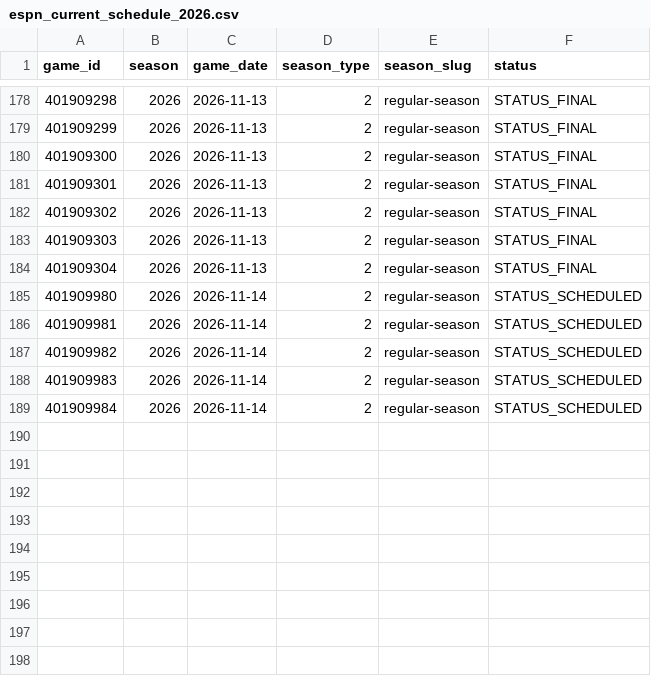
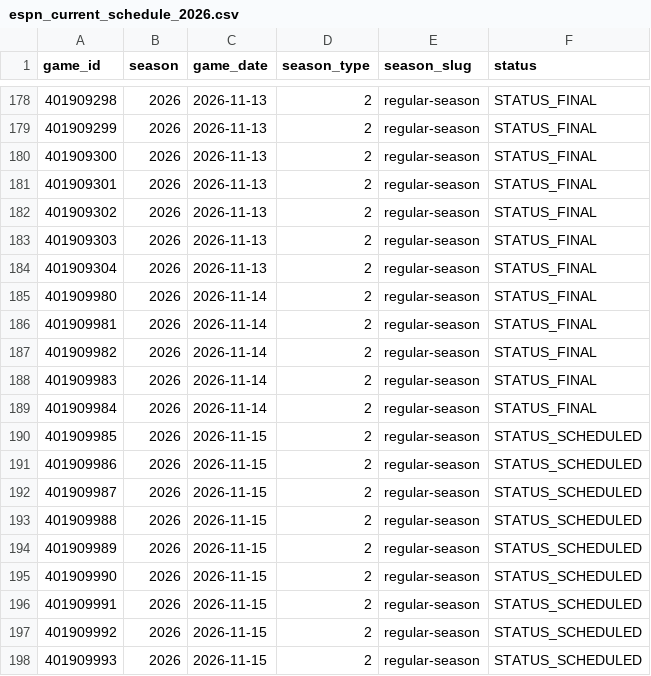
Before and after one commit to bigtyme2k3/Nba-model, a CSV file: data/raw/espn_current_schedule_2026.csv, drawn as a sheet; only a part is shown, gaps mark what is left out.

```diff
--- a/data/raw/espn_current_schedule_2026.csv
+++ b/data/raw/espn_current_schedule_2026.csv
@@ -184,6 +184,15 @@ game_id,season,game_date,season_type,season_slug,status
 401909304,2026,2026-11-13,2,regular-season,STATUS_FINAL
-401909980,2026,2026-11-14,2,regular-season,STATUS_SCHEDULED
-401909981,2026,2026-11-14,2,regular-season,STATUS_SCHEDULED
-401909982,2026,2026-11-14,2,regular-season,STATUS_SCHEDULED
-401909983,2026,2026-11-14,2,regular-season,STATUS_SCHEDULED
-401909984,2026,2026-11-14,2,regular-season,STATUS_SCHEDULED
+401909980,2026,2026-11-14,2,regular-season,STATUS_FINAL
+401909981,2026,2026-11-14,2,regular-season,STATUS_FINAL
+401909982,2026,2026-11-14,2,regular-season,STATUS_FINAL
+401909983,2026,2026-11-14,2,regular-season,STATUS_FINAL
+401909984,2026,2026-11-14,2,regular-season,STATUS_FINAL
+401909985,2026,2026-11-15,2,regular-season,STATUS_SCHEDULED
+401909986,2026,2026-11-15,2,regular-season,STATUS_SCHEDULED
+401909987,2026,2026-11-15,2,regular-season,STATUS_SCHEDULED
+401909988,2026,2026-11-15,2,regular-season,STATUS_SCHEDULED
+401909989,2026,2026-11-15,2,regular-season,STATUS_SCHEDULED
+401909990,2026,2026-11-15,2,regular-season,STATUS_SCHEDULED
+401909991,2026,2026-11-15,2,regular-season,STATUS_SCHEDULED
+401909992,2026,2026-11-15,2,regular-season,STATUS_SCHEDULED
+401909993,2026,2026-11-15,2,regular-season,STATUS_SCHEDULED
```
Also changed, not shown: data/raw/espn_current_games_2026.csv, data/raw/espn_current_team_box_2026.csv, 46 other files.
